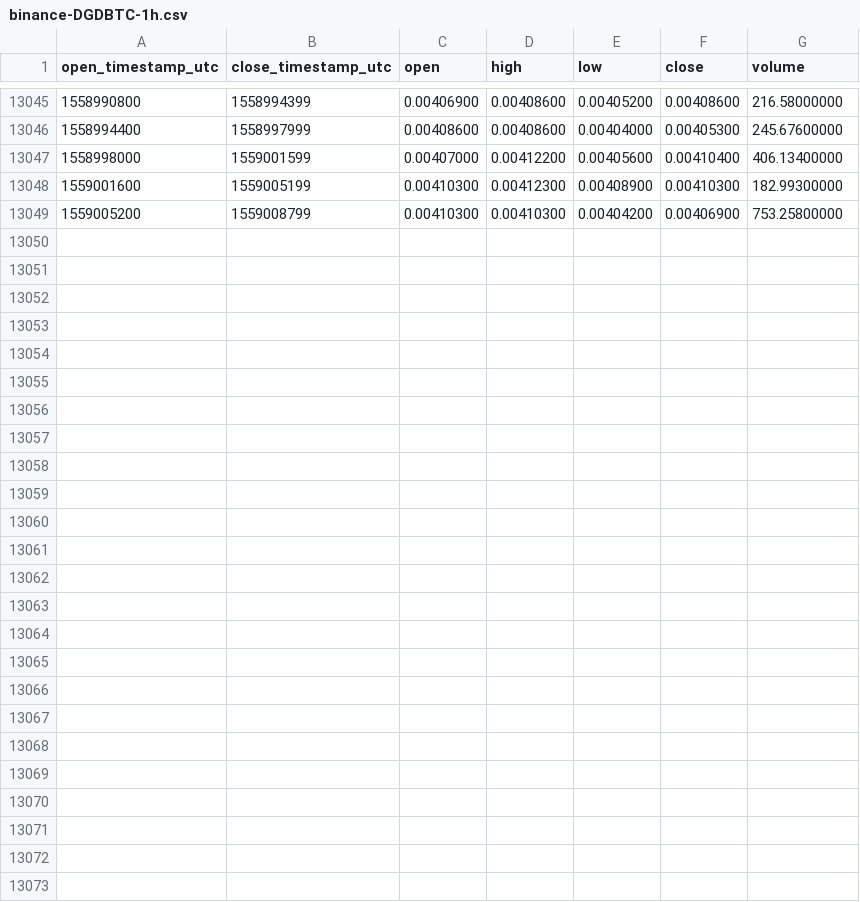
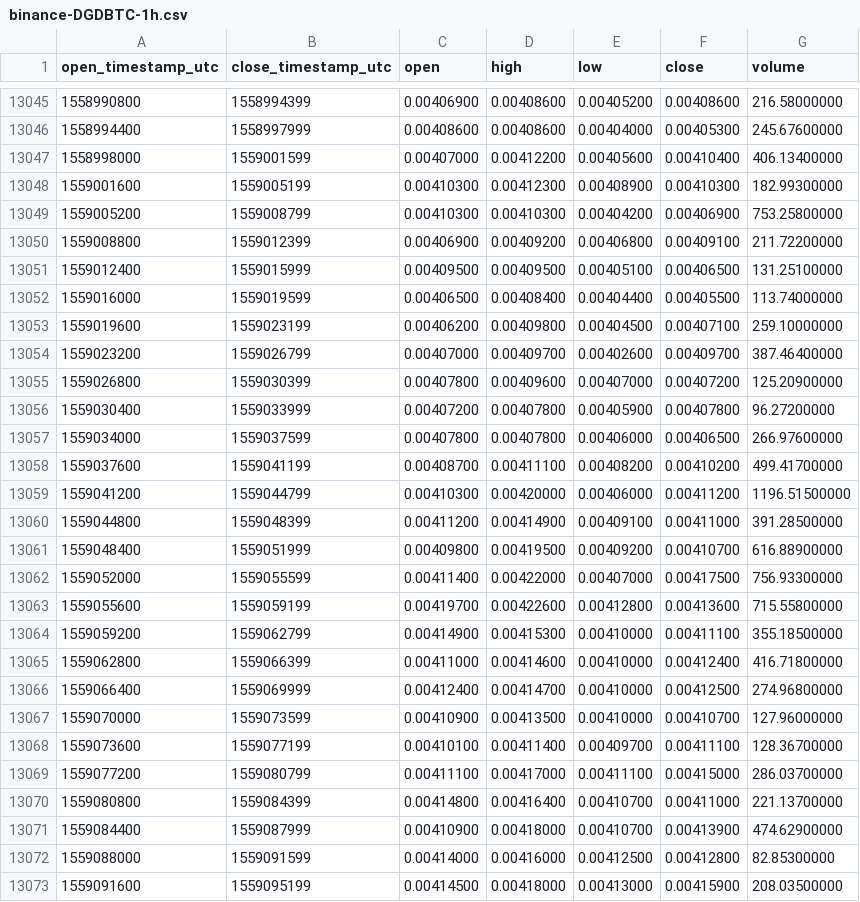
Before and after one commit to cryptobigbro/binance-DGDBTC, a CSV file: binance-DGDBTC-1h.csv, drawn as a sheet; only a part is shown, gaps mark what is left out; the diff names each change by its address in the sheet, - before the commit and + after, or states it on an @@ line.

Commit message:
Update OHLCV data.

```diff
--- a/binance-DGDBTC-1h.csv
+++ b/binance-DGDBTC-1h.csv
+row 13050: 1559008800 | 1559012399 | 0.00406900 | 0.00409200 | 0.00406800 | 0.00409100 | 211.72200000
+row 13051: 1559012400 | 1559015999 | 0.00409500 | 0.00409500 | 0.00405100 | 0.00406500 | 131.25100000
+row 13052: 1559016000 | 1559019599 | 0.00406500 | 0.00408400 | 0.00404400 | 0.00405500 | 113.74000000
+row 13053: 1559019600 | 1559023199 | 0.00406200 | 0.00409800 | 0.00404500 | 0.00407100 | 259.10000000
+row 13054: 1559023200 | 1559026799 | 0.00407000 | 0.00409700 | 0.00402600 | 0.00409700 | 387.46400000
+row 13055: 1559026800 | 1559030399 | 0.00407800 | 0.00409600 | 0.00407000 | 0.00407200 | 125.20900000
+row 13056: 1559030400 | 1559033999 | 0.00407200 | 0.00407800 | 0.00405900 | 0.00407800 | 96.27200000
+row 13057: 1559034000 | 1559037599 | 0.00407800 | 0.00407800 | 0.00406000 | 0.00406500 | 266.97600000
+row 13058: 1559037600 | 1559041199 | 0.00408700 | 0.00411100 | 0.00408200 | 0.00410200 | 499.41700000
+row 13059: 1559041200 | 1559044799 | 0.00410300 | 0.00420000 | 0.00406000 | 0.00411200 | 1196.51500000
+row 13060: 1559044800 | 1559048399 | 0.00411200 | 0.00414900 | 0.00409100 | 0.00411000 | 391.28500000
+row 13061: 1559048400 | 1559051999 | 0.00409800 | 0.00419500 | 0.00409200 | 0.00410700 | 616.88900000
+row 13062: 1559052000 | 1559055599 | 0.00411400 | 0.00422000 | 0.00407000 | 0.00417500 | 756.93300000
+row 13063: 1559055600 | 1559059199 | 0.00419700 | 0.00422600 | 0.00412800 | 0.00413600 | 715.55800000
+row 13064: 1559059200 | 1559062799 | 0.00414900 | 0.00415300 | 0.00410000 | 0.00411100 | 355.18500000
+row 13065: 1559062800 | 1559066399 | 0.00411000 | 0.00414600 | 0.00410000 | 0.00412400 | 416.71800000
+row 13066: 1559066400 | 1559069999 | 0.00412400 | 0.00414700 | 0.00410000 | 0.00412500 | 274.96800000
+row 13067: 1559070000 | 1559073599 | 0.00410900 | 0.00413500 | 0.00410000 | 0.00410700 | 127.96000000
+row 13068: 1559073600 | 1559077199 | 0.00410100 | 0.00411400 | 0.00409700 | 0.00411100 | 128.36700000
+row 13069: 1559077200 | 1559080799 | 0.00411100 | 0.00417000 | 0.00411100 | 0.00415000 | 286.03700000
+row 13070: 1559080800 | 1559084399 | 0.00414800 | 0.00416400 | 0.00410700 | 0.00411000 | 221.13700000
+row 13071: 1559084400 | 1559087999 | 0.00410900 | 0.00418000 | 0.00410700 | 0.00413900 | 474.62900000
+row 13072: 1559088000 | 1559091599 | 0.00414000 | 0.00416000 | 0.00412500 | 0.00412800 | 82.85300000
+row 13073: 1559091600 | 1559095199 | 0.00414500 | 0.00418000 | 0.00413000 | 0.00415900 | 208.03500000
```
Also changed, not shown: binance-DGDBTC-1d.csv.
